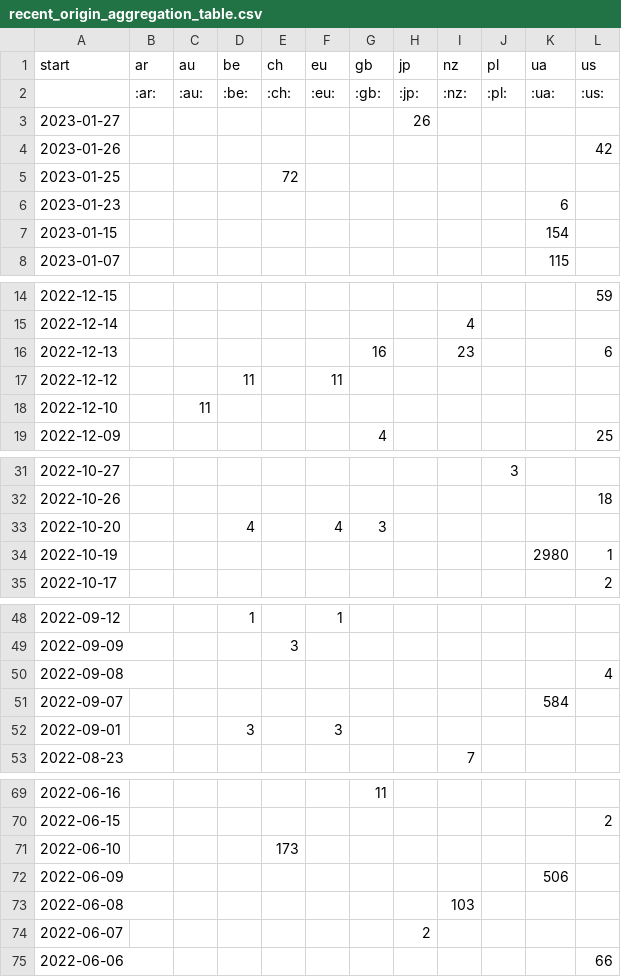
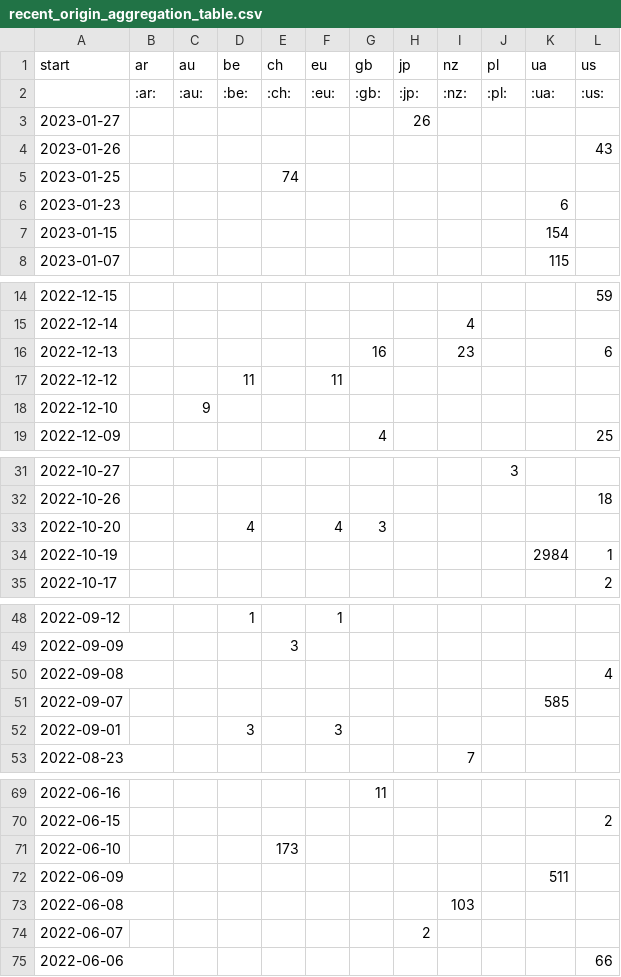
Before and after one commit to correctiv/ru-sanctions-dashboard, a CSV file: src/data/recent_origin_aggregation_table.csv, drawn as a sheet; only a part is shown, gaps mark what is left out.

Commit message:
:robot: automatic data build

```diff
--- a/src/data/recent_origin_aggregation_table.csv
+++ b/src/data/recent_origin_aggregation_table.csv
@@ -3,4 +3,4 @@ start,ar,au,be,ch,eu,gb,jp,nz,pl,ua,us
 2023-01-27,,,,,,,26,,,,
-2023-01-26,,,,,,,,,,,42
-2023-01-25,,,,72,,,,,,,
+2023-01-26,,,,,,,,,,,43
+2023-01-25,,,,74,,,,,,,
 2023-01-23,,,,,,,,,,6,
@@ -17,3 +17,3 @@ start,ar,au,be,ch,eu,gb,jp,nz,pl,ua,us
 2022-12-12,,,11,,11,,,,,,
-2022-12-10,,11,,,,,,,,,
+2022-12-10,,9,,,,,,,,,
 2022-12-09,,,,,,4,,,,,25
@@ -33,3 +33,3 @@ start,ar,au,be,ch,eu,gb,jp,nz,pl,ua,us
 2022-10-20,,,4,,4,3,,,,,
-2022-10-19,,,,,,,,,,2980,1
+2022-10-19,,,,,,,,,,2984,1
 2022-10-17,,,,,,,,,,,2
@@ -50,3 +50,3 @@ start,ar,au,be,ch,eu,gb,jp,nz,pl,ua,us
 2022-09-08,,,,,,,,,,,4
-2022-09-07,,,,,,,,,,584,
+2022-09-07,,,,,,,,,,585,
 2022-09-01,,,3,,3,,,,,,
@@ -71,3 +71,3 @@ start,ar,au,be,ch,eu,gb,jp,nz,pl,ua,us
 2022-06-10,,,,173,,,,,,,
-2022-06-09,,,,,,,,,,506,
+2022-06-09,,,,,,,,,,511,
 2022-06-08,,,,,,,,103,,,
```
Also changed, not shown: src/data/recent_schema_aggregation_de.csv, src/data/recent_schema_aggregation_en.csv, 3 other files.
